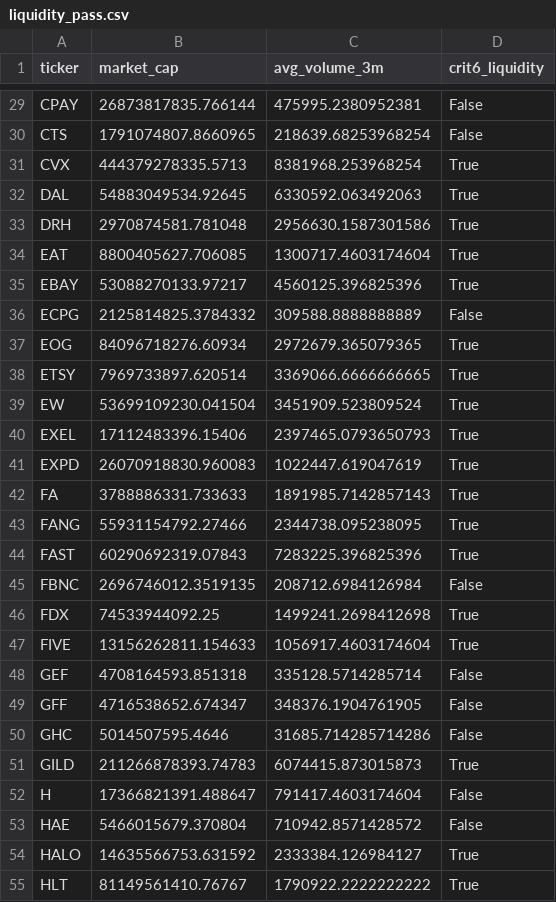
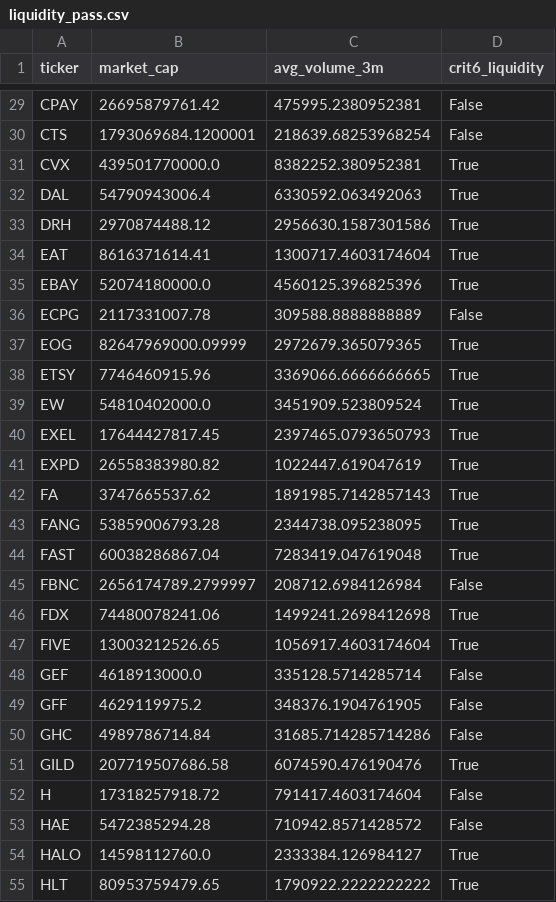
Before and after one commit to xxxtopher/MM-SW-Screener, a CSV file: output/liquidity_pass.csv, drawn as a sheet; only a part is shown, gaps mark what is left out; the diff covers the shown part only; the diff names each change by its address in the sheet, - before the commit and + after, or states it on an @@ line.

```diff
--- a/output/liquidity_pass.csv
+++ b/output/liquidity_pass.csv
-B29 (market_cap): 26873817835.766144
+B29 (market_cap): 26695879761.42
-B30 (market_cap): 1791074807.8660965
+B30 (market_cap): 1793069684.1200001
-B31 (market_cap): 444379278335.5713
+B31 (market_cap): 439501770000.0
-C31 (avg_volume_3m): 8381968.253968254
+C31 (avg_volume_3m): 8382252.380952381
-B32 (market_cap): 54883049534.92645
+B32 (market_cap): 54790943006.4
-B33 (market_cap): 2970874581.781048
+B33 (market_cap): 2970874488.12
-B34 (market_cap): 8800405627.706085
+B34 (market_cap): 8616371614.41
-B35 (market_cap): 53088270133.97217
+B35 (market_cap): 52074180000.0
-B36 (market_cap): 2125814825.3784332
+B36 (market_cap): 2117331007.78
-B37 (market_cap): 84096718276.60934
+B37 (market_cap): 82647969000.09999
-B38 (market_cap): 7969733897.620514
+B38 (market_cap): 7746460915.96
-B39 (market_cap): 53699109230.041504
+B39 (market_cap): 54810402000.0
-B40 (market_cap): 17112483396.15406
+B40 (market_cap): 17644427817.45
-B41 (market_cap): 26070918830.960083
+B41 (market_cap): 26558383980.82
-B42 (market_cap): 3788886331.733633
+B42 (market_cap): 3747665537.62
-B43 (market_cap): 55931154792.27466
+B43 (market_cap): 53859006793.28
-B44 (market_cap): 60290692319.07843
+B44 (market_cap): 60038286867.04
-C44 (avg_volume_3m): 7283225.396825396
+C44 (avg_volume_3m): 7283419.047619048
-B45 (market_cap): 2696746012.3519135
+B45 (market_cap): 2656174789.2799997
-B46 (market_cap): 74533944092.25
+B46 (market_cap): 74480078241.06
-B47 (market_cap): 13156262811.154633
+B47 (market_cap): 13003212526.65
-B48 (market_cap): 4708164593.851318
+B48 (market_cap): 4618913000.0
-B49 (market_cap): 4716538652.674347
+B49 (market_cap): 4629119975.2
-B50 (market_cap): 5014507595.4646
+B50 (market_cap): 4989786714.84
-B51 (market_cap): 211266878393.74783
+B51 (market_cap): 207719507686.58
-C51 (avg_volume_3m): 6074415.873015873
+C51 (avg_volume_3m): 6074590.476190476
-B52 (market_cap): 17366821391.488647
+B52 (market_cap): 17318257918.72
-B53 (market_cap): 5466015679.370804
+B53 (market_cap): 5472385294.28
-B54 (market_cap): 14635566753.631592
+B54 (market_cap): 14598112760.0
-B55 (market_cap): 81149561410.76767
+B55 (market_cap): 80953759479.65
```
Also changed, not shown: 1 added row, 1 removed row and 128 edited cells elsewhere in this file, output/criteria_pass.csv, output/vcp_pass.csv, 1 other file.
